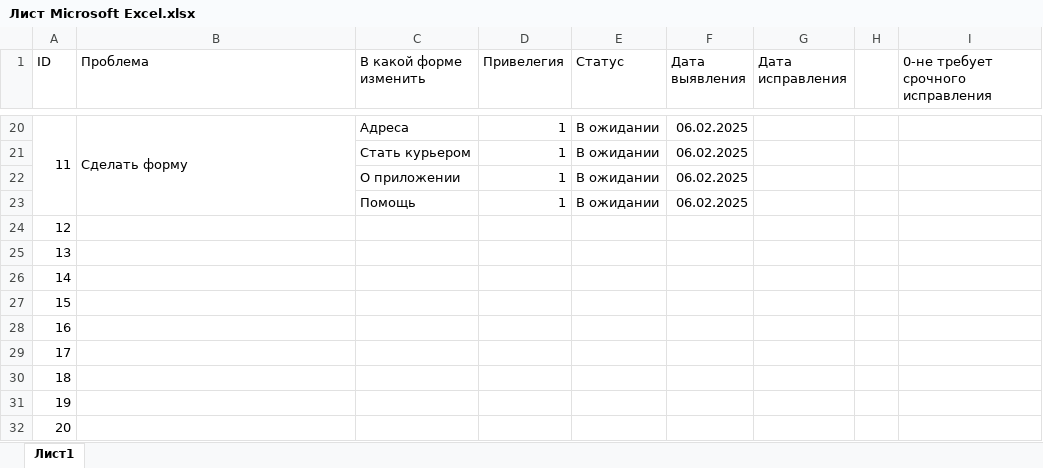
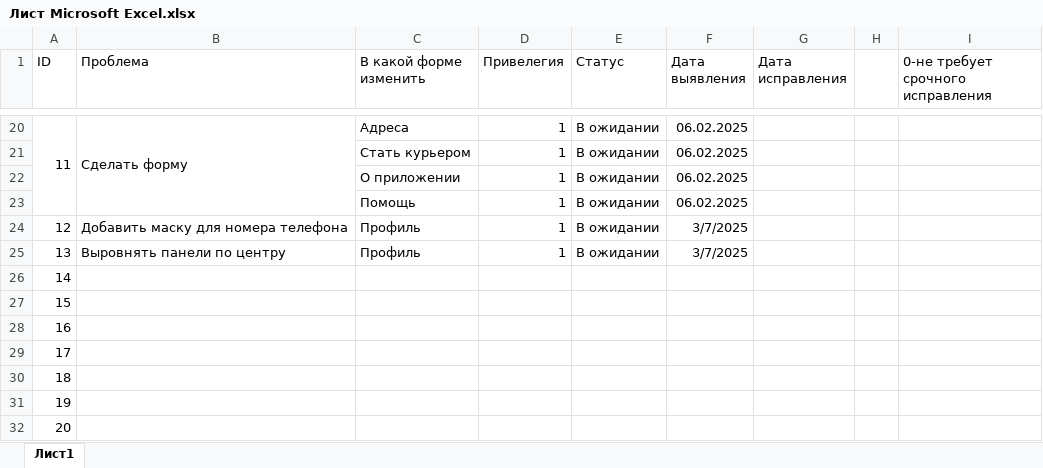
Before and after one commit to Anasikus/FlowersLife, an Excel workbook: Documents/Лист Microsoft Excel.xlsx, sheet Лист1, drawn as a sheet; only a part is shown, gaps mark what is left out; values as stored, in another font and other column widths than the file's, no borders; conditional formats not drawn; the diff names each change by its address in the sheet, - before the commit and + after, or states it on an @@ line.

```diff
--- a/Documents/Лист Microsoft Excel.xlsx (sheet Лист1)
+++ b/Documents/Лист Microsoft Excel.xlsx (sheet Лист1)
-B24 (Проблема): (empty)
+B24 (Проблема): Добавить маску для номера телефона
-C24:C25 (В какой форме изменить): (empty)
+C24:C25 (В какой форме изменить): Профиль
-D24:D25 (Привелегия): (empty)
+D24:D25 (Привелегия): 1
-E24:E25 (Статус): (empty)
+E24:E25 (Статус): В ожидании
-F24:F25 (Дата выявления): (empty)
+F24:F25 (Дата выявления): 3/7/2025
-B25 (Проблема): (empty)
+B25 (Проблема): Выровнять панели по центру
```
Also changed, not shown: 17 other files.
